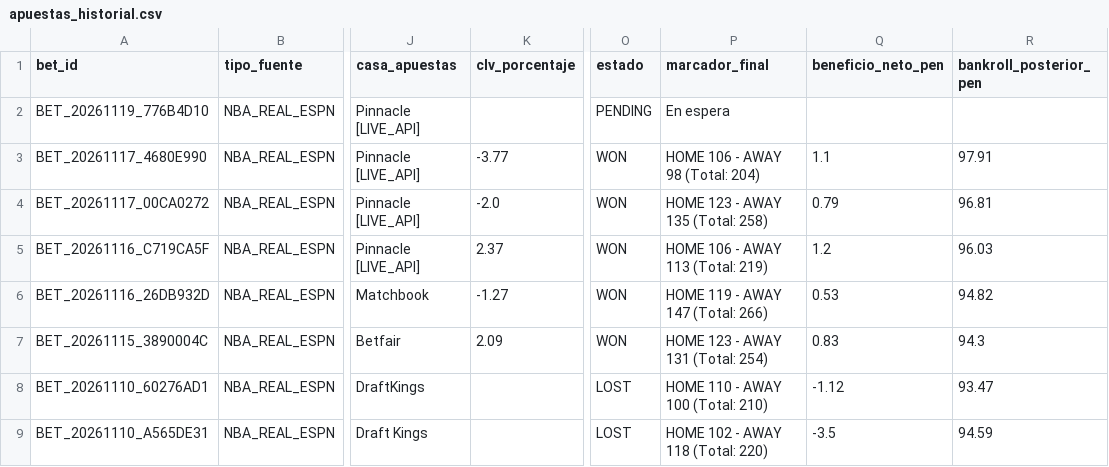
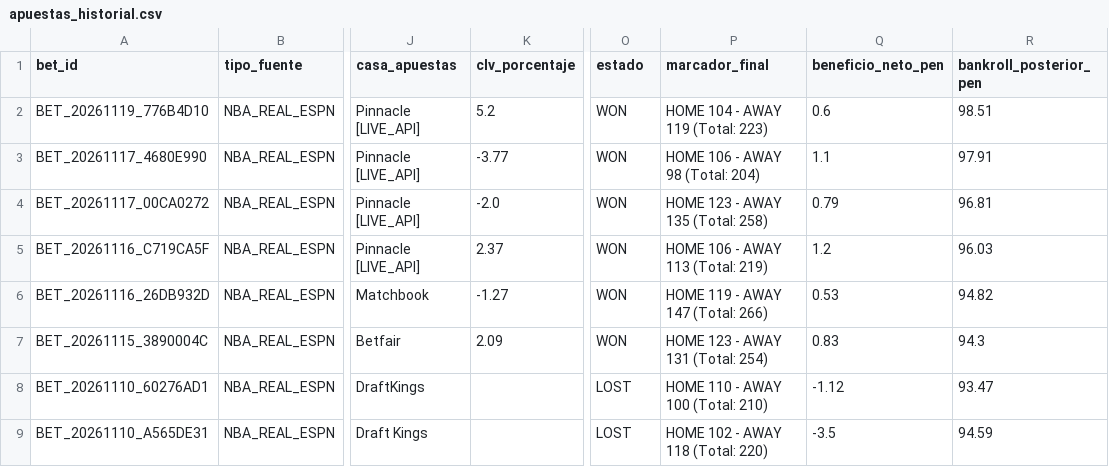
Before and after one commit to Drewks/nba-betting-intelligence, a CSV file: data/apuestas_historial.csv, drawn as a sheet; only a part is shown, gaps mark what is left out; the diff names each change by its address in the sheet, - before the commit and + after, or states it on an @@ line.

```diff
--- a/data/apuestas_historial.csv
+++ b/data/apuestas_historial.csv
-K2 (clv_porcentaje): (empty)
+K2 (clv_porcentaje): 5.2
-O2 (estado): PENDING
+O2 (estado): WON
-P2 (marcador_final): En espera
+P2 (marcador_final): HOME 104 - AWAY 119 (Total: 223)
-Q2 (beneficio_neto_pen): (empty)
+Q2 (beneficio_neto_pen): 0.6
-R2 (bankroll_posterior_pen): (empty)
+R2 (bankroll_posterior_pen): 98.51
```
Also changed, not shown: 29 other files.
